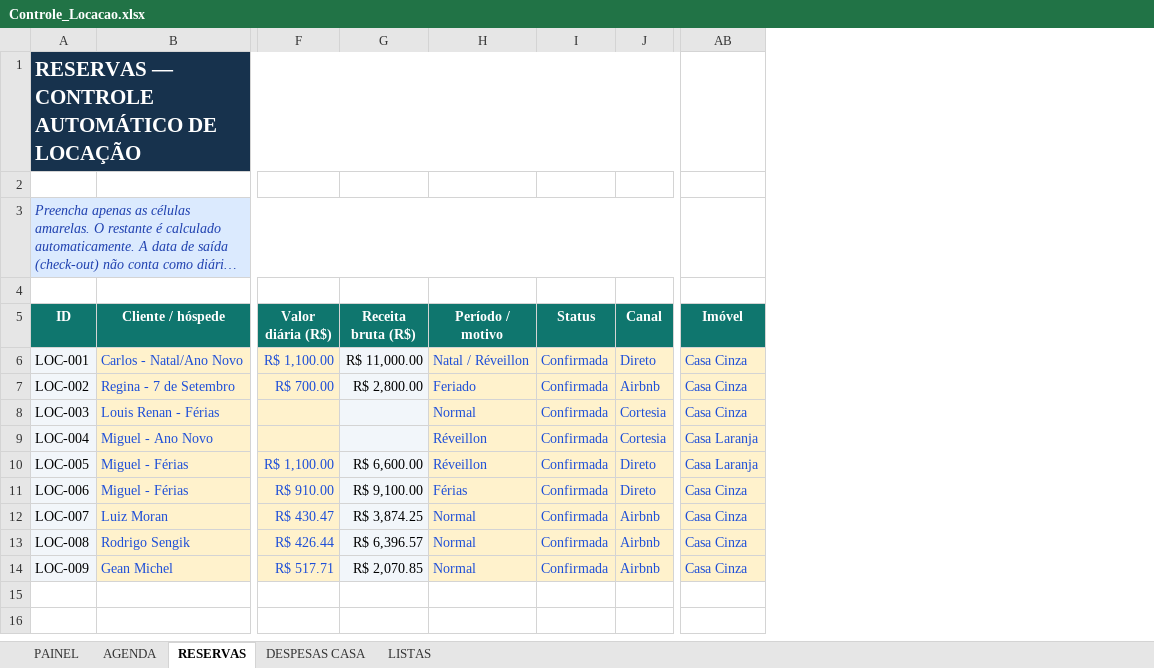
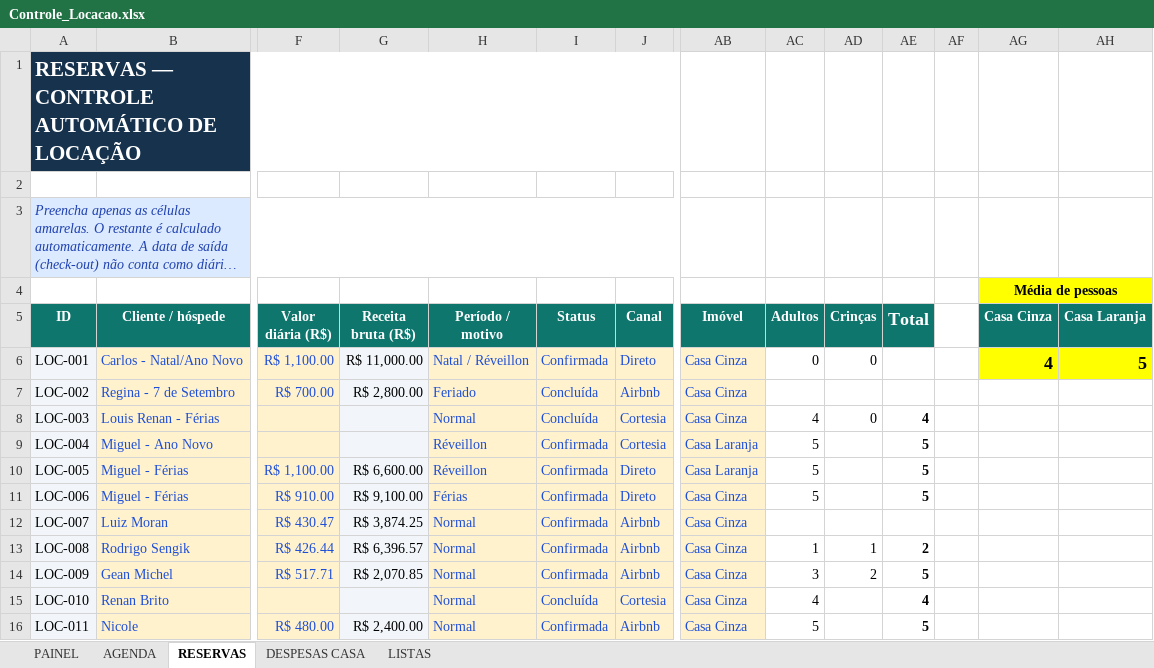
Before and after one commit to NevesPNG68/CONTROLE-LOCA-O, an Excel workbook: Controle_Locacao.xlsx, sheet RESERVAS, drawn as a sheet; only a part is shown, gaps mark what is left out; long unchanged cells end in …; values as stored, in another font and other column widths than the file's, no borders; charts and pictures and conditional formats not drawn; rows hold the shown columns only; the diff names each change by its address in the sheet, - before the commit and + after, or states it on an @@ line.

Commit message:
Add files via upload

```diff
--- a/Controle_Locacao.xlsx (sheet RESERVAS)
+++ b/Controle_Locacao.xlsx (sheet RESERVAS)
+column AC (Adultos), rows 6-14: 0 |  | 4 | 5 | 5 | 5 |  | 1 | 3
+column AD (Crinças), rows 6-14: 0 |  | 0 |  |  |  |  | 1 | 2
+column AE (Total), rows 8-14: 4 | 5 | 5 | 5 |  | 2 | 5
+column AF, empty
+column AG (Casa Cinza), row 4: Média de pessoas; row 6: 4
+column AH (Casa Laranja), row 6: 5
-I7:I8 (Status): Confirmada
+I7:I8 (Status): Concluída
+row 15: LOC-010 | Renan Brito |  |  | Normal | Concluída | Cortesia | Casa Cinza | 4 |  | 4
+row 16: LOC-011 | Nicole | R$ 480.00 | R$ 2,400.00 | Normal | Confirmada | Airbnb | Casa Cinza | 5 |  | 5
```
Also changed, not shown: sheet PAINEL, charts or pictures.
